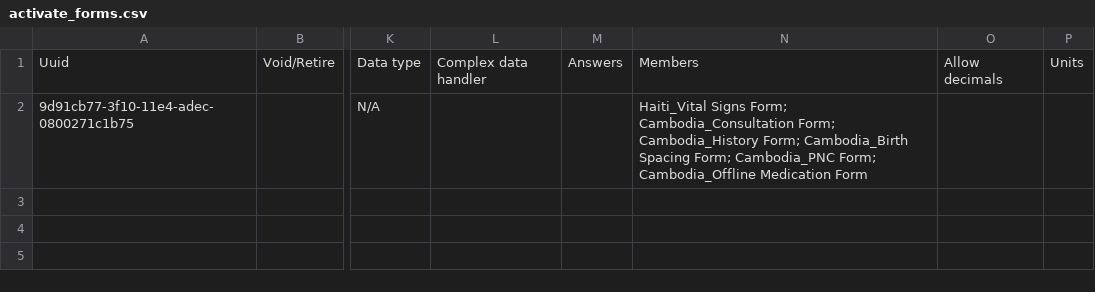
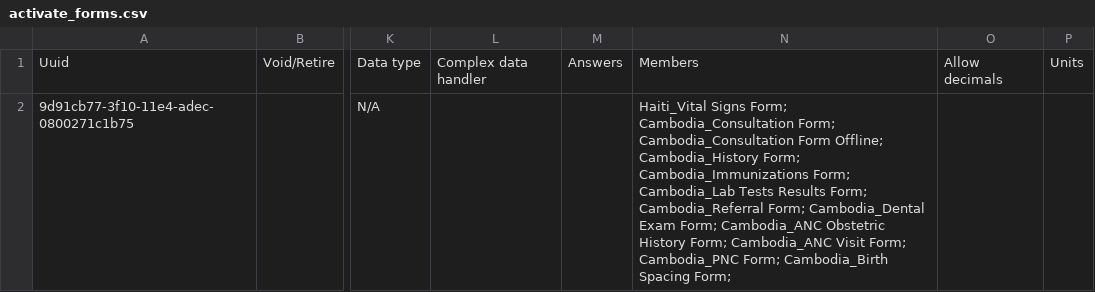
Before and after one commit to mekomsolutions/openmrs-config-easydoc, a CSV file: configuration/concepts/activate_forms.csv, drawn as a sheet; only a part is shown, gaps mark what is left out; the diff names each change by its address in the sheet, - before the commit and + after, or states it on an @@ line.

Commit message:
AFKR-2: Removed offline_medication_form.csv and updated active form

```diff
--- a/configuration/concepts/activate_forms.csv
+++ b/configuration/concepts/activate_forms.csv
-N2: …Cambodia_Consultation Form; Cambodia_History Form; Cambodia_Birth Spacing Form; Cambodia_PNC Form; Cambodia_Offline Medication Form
+N2: …Cambodia_Consultation Form; Cambodia_Consultation Form Offline; Cambodia_History Form; Cambodia_Immunizations Form; Cambodia_Lab Tests Results Form; Cambodia_Referral Form; Cambodia_Dental Exam Form; Cambodia_ANC Obstetric History Form; Cambodia_ANC Visit Form; Cambodia_PNC Form; Cambodia_Birth Spacing Form;
```
Also changed, not shown: 1 other file.
